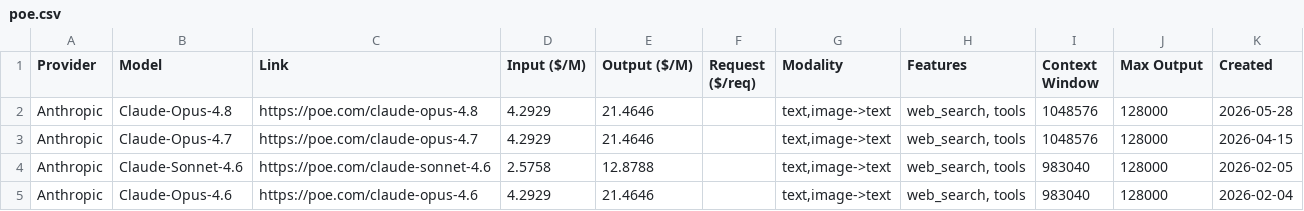
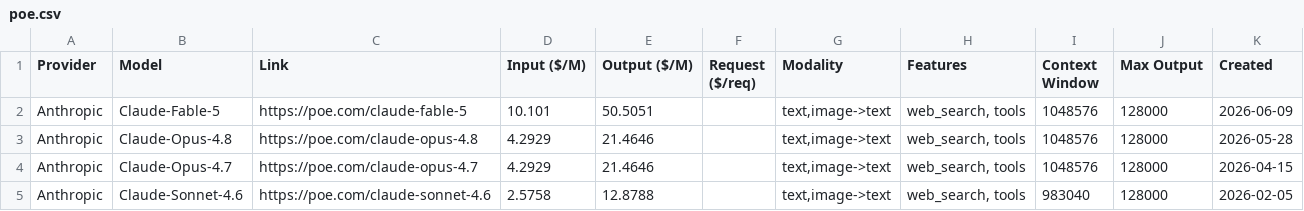
Before and after one commit to hezhizhen/tables-in-markdown, a CSV file: data/poe.csv, drawn as a sheet; only a part is shown; the shorter side is filled out with more unchanged rows.

Commit message:
Update poe.csv

```diff
--- a/data/poe.csv
+++ b/data/poe.csv
@@ -1,2 +1,3 @@
 Provider,Model,Link,Input ($/M),Output ($/M),Request ($/req),Modality,Features,Context Window,Max Output,Created
+Anthropic,Claude-Fable-5,https://poe.com/claude-fable-5,10.101,50.5051,,"text,image->text","web_search, tools",1048576,128000,2026-06-09
 Anthropic,Claude-Opus-4.8,https://poe.com/claude-opus-4.8,4.2929,21.4646,,"text,image->text","web_search, tools",1048576,128000,2026-05-28
```
